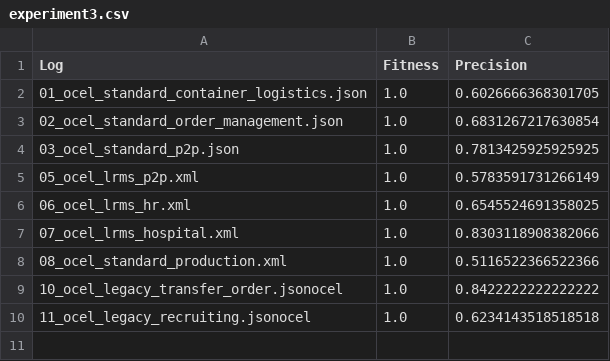
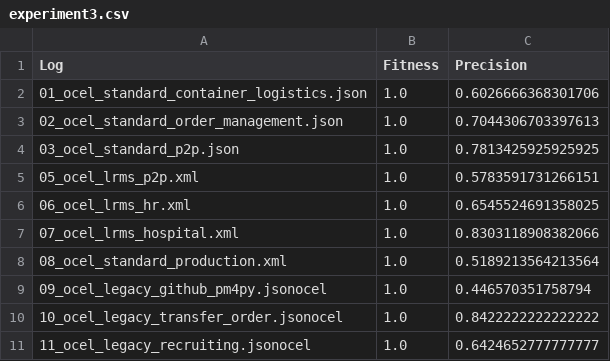
Before and after one commit to Nik314/OCIM, a CSV file: results/experiment3.csv, drawn as a sheet.

```diff
--- a/results/experiment3.csv
+++ b/results/experiment3.csv
@@ -1,10 +1,11 @@
 Log,Fitness,Precision
-01_ocel_standard_container_logistics.json,1.0,0.6026666368301705
-02_ocel_standard_order_management.json,1.0,0.6831267217630854
+01_ocel_standard_container_logistics.json,1.0,0.6026666368301706
+02_ocel_standard_order_management.json,1.0,0.7044306703397613
 03_ocel_standard_p2p.json,1.0,0.7813425925925925
-05_ocel_lrms_p2p.xml,1.0,0.5783591731266149
+05_ocel_lrms_p2p.xml,1.0,0.5783591731266151
 06_ocel_lrms_hr.xml,1.0,0.6545524691358025
 07_ocel_lrms_hospital.xml,1.0,0.8303118908382066
-08_ocel_standard_production.xml,1.0,0.5116522366522366
+08_ocel_standard_production.xml,1.0,0.5189213564213564
+09_ocel_legacy_github_pm4py.jsonocel,1.0,0.446570351758794
 10_ocel_legacy_transfer_order.jsonocel,1.0,0.8422222222222222
-11_ocel_legacy_recruiting.jsonocel,1.0,0.6234143518518518
+11_ocel_legacy_recruiting.jsonocel,1.0,0.6424652777777777
```
Also changed, not shown: results/experiment4.csv, results/experiment5.csv, 4 other files.
